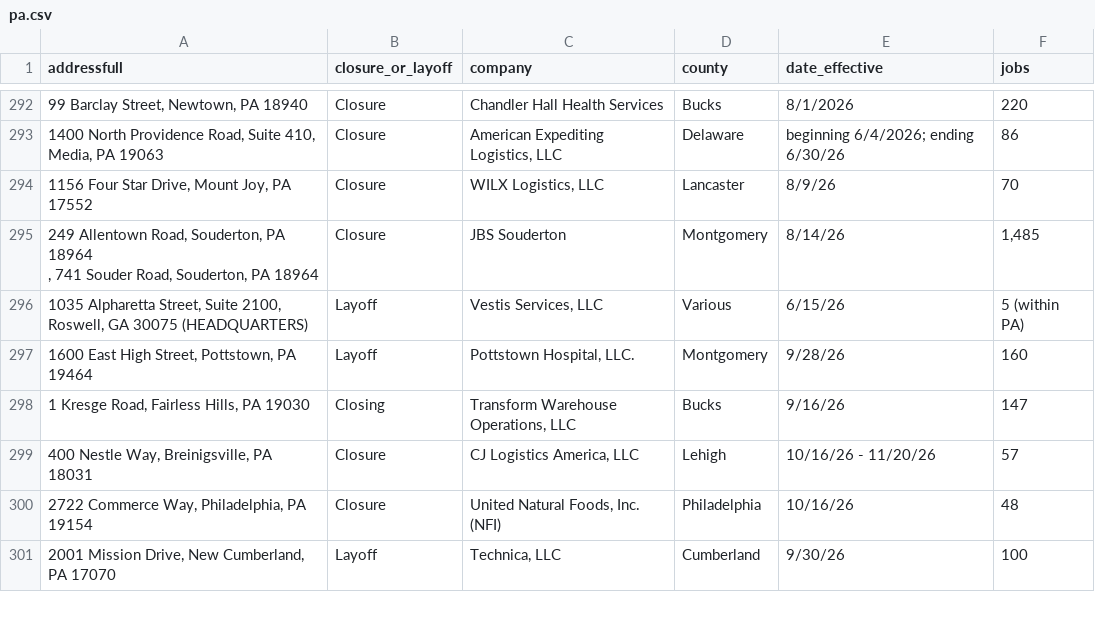
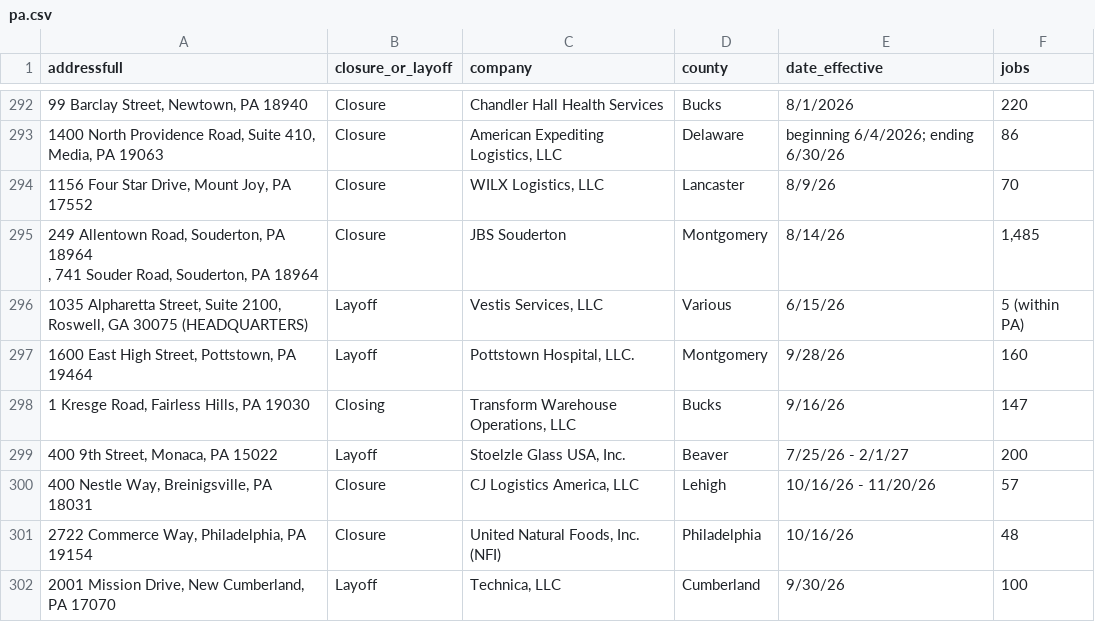
Before and after one commit to dst-boop/lead-qualifier, a CSV file: pa.csv, drawn as a sheet; only a part is shown, gaps mark what is left out; the diff names each change by its address in the sheet, - before the commit and + after, or states it on an @@ line.

```diff
--- a/pa.csv
+++ b/pa.csv
+row 299: 400 9th Street, Monaca, PA 15022 | Layoff | Stoelzle Glass USA, Inc. | Beaver | 7/25/26 - 2/1/27 | 200
```
Also changed, not shown: az.csv, de.csv, 9 other files.
